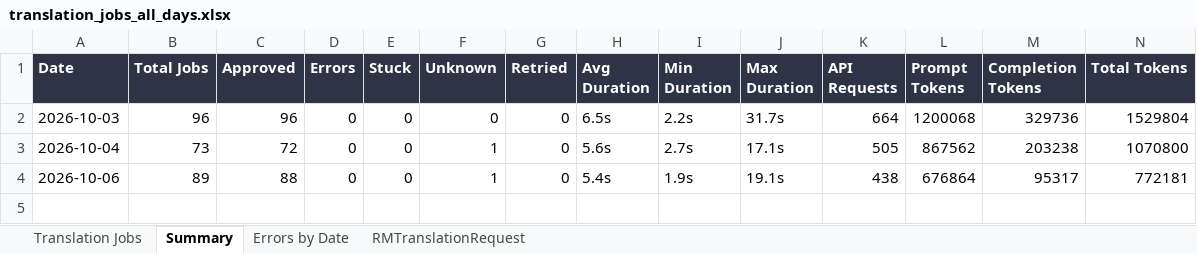
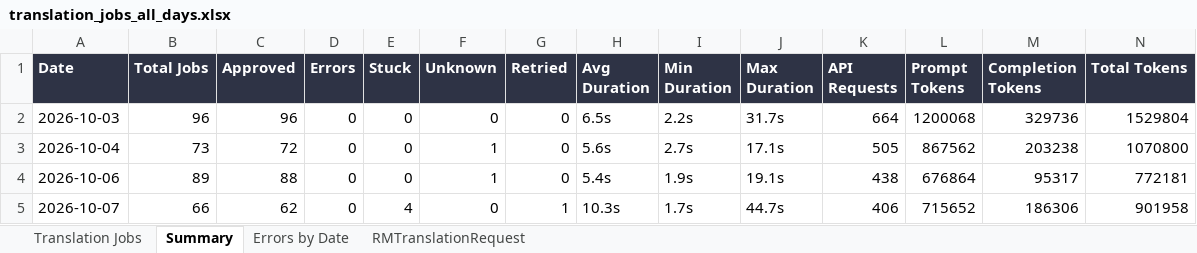
Before and after one commit to adeporra/rm-translation-reports, an Excel workbook: translation_jobs_all_days.xlsx, sheet Summary, drawn as a sheet; values as stored, in another font and other column widths than the file's, no borders; the diff names each change by its address in the sheet, - before the commit and + after, or states it on an @@ line.

```diff
--- a/translation_jobs_all_days.xlsx (sheet Summary)
+++ b/translation_jobs_all_days.xlsx (sheet Summary)
+row 5: 2026-10-07 | 66 | 62 | 0 | 4 | 0 | 1 | 10.3s | 1.7s | 44.7s | 406 | 715652 | 186306 | 901958
```
Also changed, not shown: sheet Translation Jobs, sheet RMTranslationRequest, sheet Errors by Date, 5 other files.
